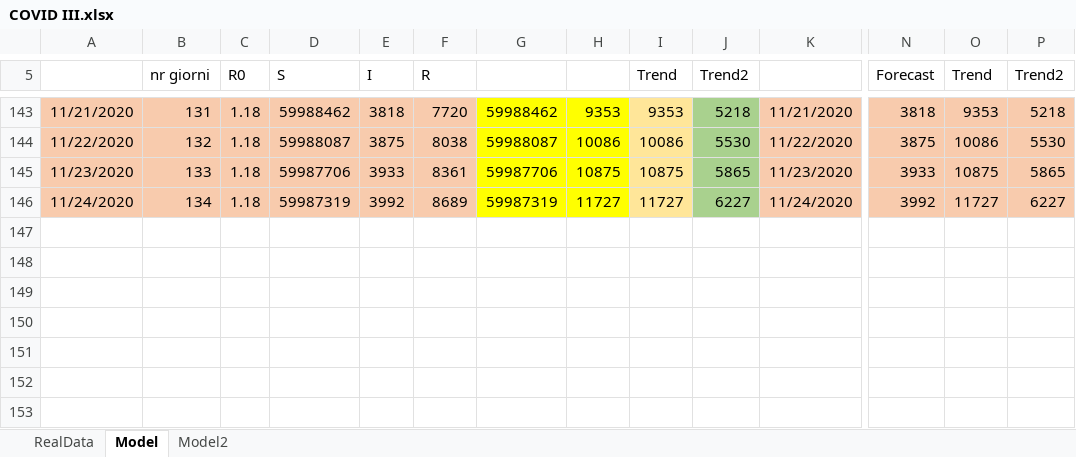
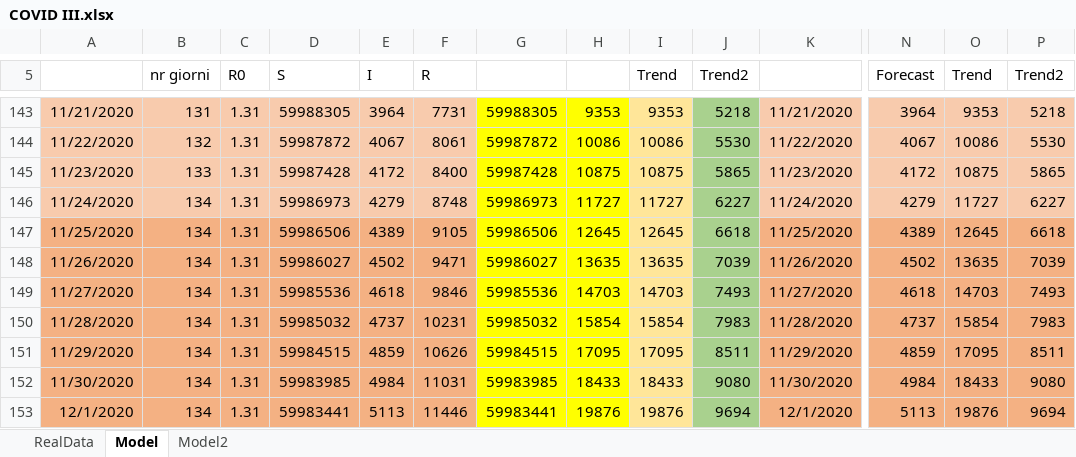
Before and after one commit to andreamartinelli1974/COVID-19, an Excel workbook: COVID_EXCEL/COVID III.xlsx, sheet Model, drawn as a sheet; only a part is shown, gaps mark what is left out; values as stored, in another font and other column widths than the file's, no borders; charts and pictures not drawn; rows hold the shown columns only; the diff covers the shown part only; the diff names each change by its address in the sheet, - before the commit and + after, or states it on an @@ line.

```diff
--- a/COVID_EXCEL/COVID III.xlsx (sheet Model)
+++ b/COVID_EXCEL/COVID III.xlsx (sheet Model)
-C143:C146 (R0): 1.18
+C143:C146 (R0): 1.31
-D143 (S): 59988462
+D143 (S): 59988305
-E143 (I): 3818
+E143 (I): 3964
-F143 (R): 7720
+F143 (R): 7731
-G143: 59988462
+G143: 59988305
-N143 (Forecast): 3818
+N143 (Forecast): 3964
-D144 (S): 59988087
+D144 (S): 59987872
-E144 (I): 3875
+E144 (I): 4067
-F144 (R): 8038
+F144 (R): 8061
-G144: 59988087
+G144: 59987872
-N144 (Forecast): 3875
+N144 (Forecast): 4067
-D145 (S): 59987706
+D145 (S): 59987428
-E145 (I): 3933
+E145 (I): 4172
-F145 (R): 8361
+F145 (R): 8400
-G145: 59987706
+G145: 59987428
-N145 (Forecast): 3933
+N145 (Forecast): 4172
-D146 (S): 59987319
+D146 (S): 59986973
-E146 (I): 3992
+E146 (I): 4279
-F146 (R): 8689
+F146 (R): 8748
-G146: 59987319
+G146: 59986973
-N146 (Forecast): 3992
+N146 (Forecast): 4279
+row 147: 11/25/2020 | 134 | 1.31 | 59986506 | 4389 | 9105 | 59986506 | 12645 | 12645 | 6618 | 11/25/2020 | 4389 | 12645 | 6618
+row 148: 11/26/2020 | 134 | 1.31 | 59986027 | 4502 | 9471 | 59986027 | 13635 | 13635 | 7039 | 11/26/2020 | 4502 | 13635 | 7039
+row 149: 11/27/2020 | 134 | 1.31 | 59985536 | 4618 | 9846 | 59985536 | 14703 | 14703 | 7493 | 11/27/2020 | 4618 | 14703 | 7493
+row 150: 11/28/2020 | 134 | 1.31 | 59985032 | 4737 | 10231 | 59985032 | 15854 | 15854 | 7983 | 11/28/2020 | 4737 | 15854 | 7983
+row 151: 11/29/2020 | 134 | 1.31 | 59984515 | 4859 | 10626 | 59984515 | 17095 | 17095 | 8511 | 11/29/2020 | 4859 | 17095 | 8511
+row 152: 11/30/2020 | 134 | 1.31 | 59983985 | 4984 | 11031 | 59983985 | 18433 | 18433 | 9080 | 11/30/2020 | 4984 | 18433 | 9080
+row 153: 12/1/2020 | 134 | 1.31 | 59983441 | 5113 | 11446 | 59983441 | 19876 | 19876 | 9694 | 12/1/2020 | 5113 | 19876 | 9694
```
Also changed, not shown: 69 edited cells elsewhere in this sheet, sheet RealData, charts or pictures, COVID_EXCEL/COVID Lombardia.xlsx.
